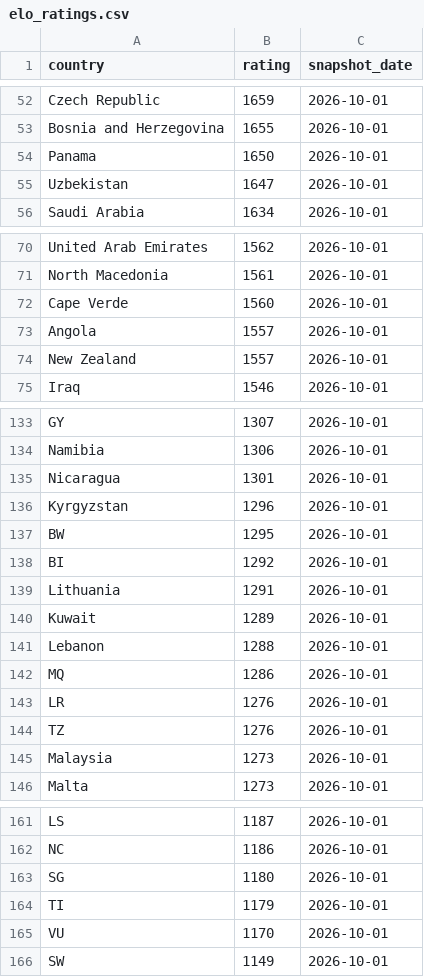
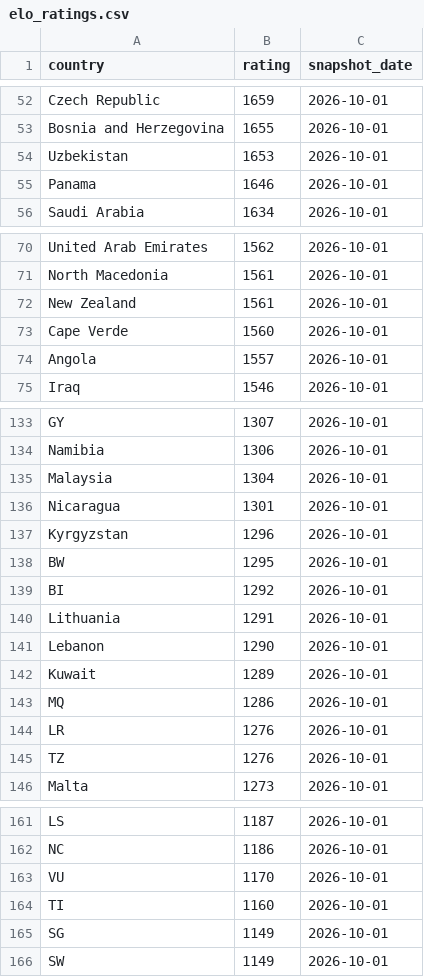
Before and after one commit to OfekDr1/FIFA-Analyst, a CSV file: scripts/elo_ratings.csv, drawn as a sheet; only a part is shown, gaps mark what is left out; the diff covers the shown part only.

```diff
--- a/scripts/elo_ratings.csv
+++ b/scripts/elo_ratings.csv
@@ -53,4 +53,4 @@ Czech Republic,1659,2026-10-01
 Bosnia and Herzegovina,1655,2026-10-01
-Panama,1650,2026-10-01
-Uzbekistan,1647,2026-10-01
+Uzbekistan,1653,2026-10-01
+Panama,1646,2026-10-01
 Saudi Arabia,1634,2026-10-01
@@ -71,5 +71,5 @@ United Arab Emirates,1562,2026-10-01
 North Macedonia,1561,2026-10-01
+New Zealand,1561,2026-10-01
 Cape Verde,1560,2026-10-01
 Angola,1557,2026-10-01
-New Zealand,1557,2026-10-01
 Iraq,1546,2026-10-01
@@ -134,2 +134,3 @@ GY,1307,2026-10-01
 Namibia,1306,2026-10-01
+Malaysia,1304,2026-10-01
 Nicaragua,1301,2026-10-01
@@ -139,4 +140,4 @@ BI,1292,2026-10-01
 Lithuania,1291,2026-10-01
+Lebanon,1290,2026-10-01
 Kuwait,1289,2026-10-01
-Lebanon,1288,2026-10-01
 MQ,1286,2026-10-01
@@ -144,3 +145,2 @@ LR,1276,2026-10-01
 TZ,1276,2026-10-01
-Malaysia,1273,2026-10-01
 Malta,1273,2026-10-01
@@ -162,5 +162,5 @@ LS,1187,2026-10-01
 NC,1186,2026-10-01
-SG,1180,2026-10-01
-TI,1179,2026-10-01
 VU,1170,2026-10-01
+TI,1160,2026-10-01
+SG,1149,2026-10-01
 SW,1149,2026-10-01
```
Also changed, not shown: 2 added rows, 2 removed rows and 5 edited cells elsewhere in this file, 2 other files.
